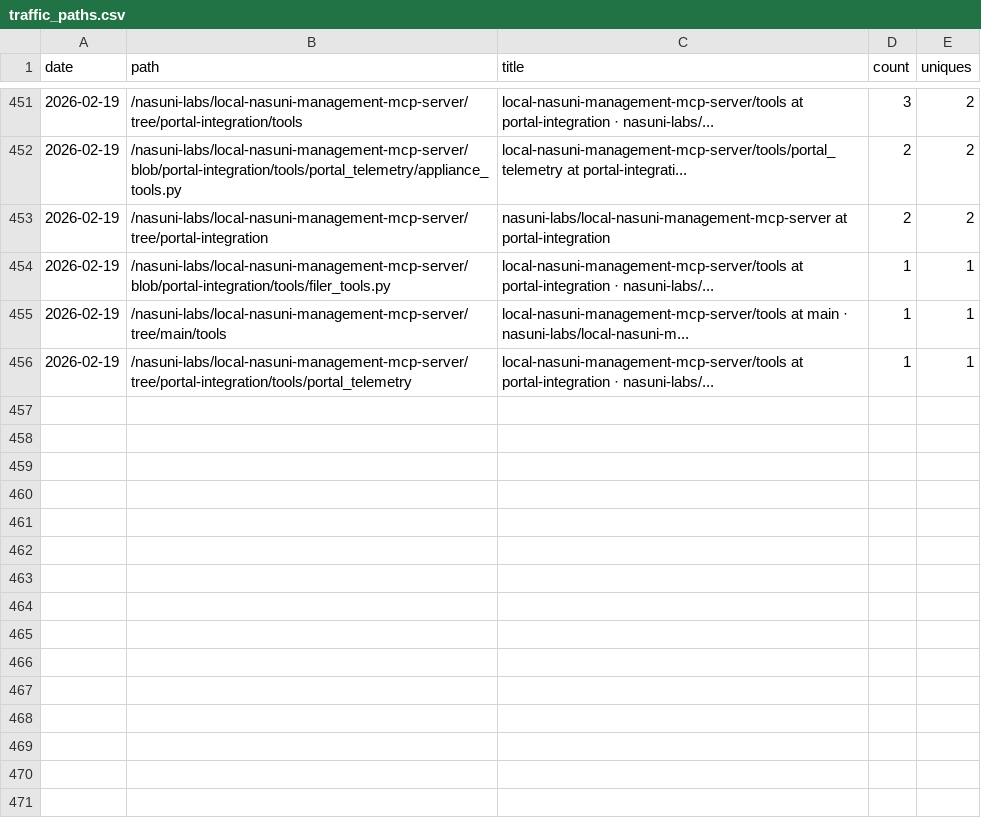
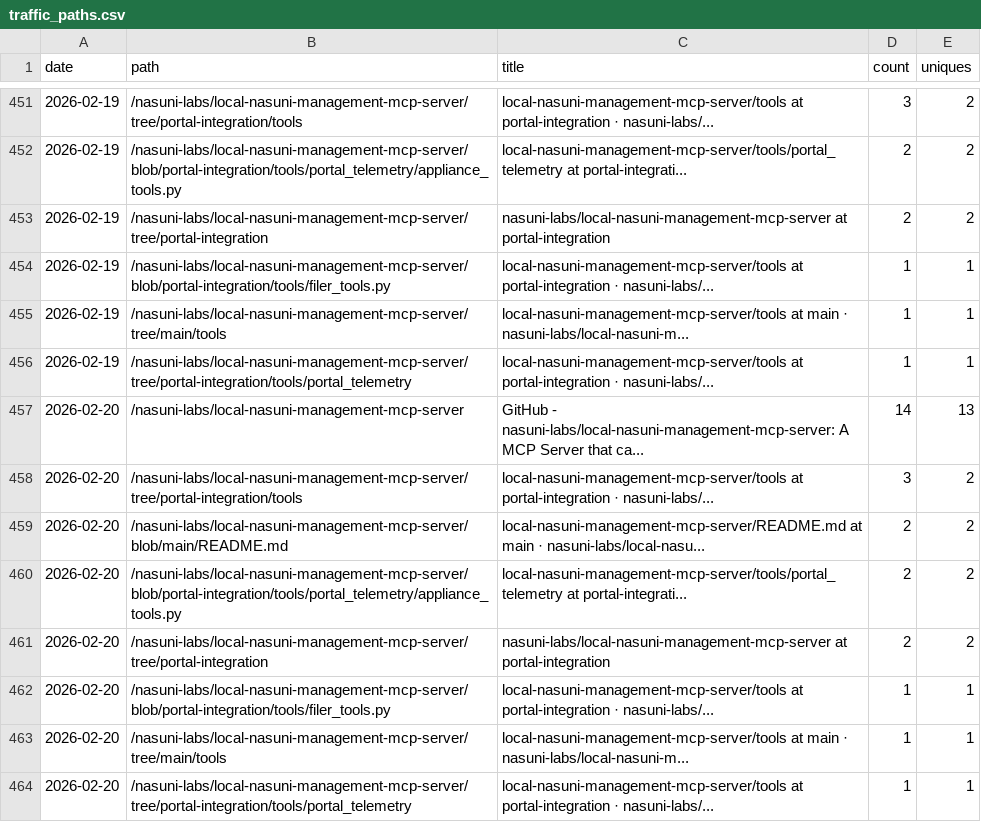
Before and after one commit to nasuni-labs/local-nasuni-management-mcp-server, a CSV file: data/traffic_paths.csv, drawn as a sheet; only a part is shown, gaps mark what is left out; the diff names each change by its address in the sheet, - before the commit and + after, or states it on an @@ line.

```diff
--- a/data/traffic_paths.csv
+++ b/data/traffic_paths.csv
+row 457: 2026-02-20 | /nasuni-labs/local-nasuni-management-mcp-server | GitHub - nasuni-labs/local-nasuni-management-mcp-server: A MCP Server that ca... | 14 | 13
+row 458: 2026-02-20 | /nasuni-labs/local-nasuni-management-mcp-server/tree/portal-integration/tools | local-nasuni-management-mcp-server/tools at portal-integration · nasuni-labs/... | 3 | 2
+row 459: 2026-02-20 | /nasuni-labs/local-nasuni-management-mcp-server/blob/main/README.md | local-nasuni-management-mcp-server/README.md at main · nasuni-labs/local-nasu... | 2 | 2
+row 460: 2026-02-20 | /nasuni-labs/local-nasuni-management-mcp-server/blob/portal-integration/tools/portal_telemetry/appliance_tools.py | local-nasuni-management-mcp-server/tools/portal_telemetry at portal-integrati... | 2 | 2
+row 461: 2026-02-20 | /nasuni-labs/local-nasuni-management-mcp-server/tree/portal-integration | nasuni-labs/local-nasuni-management-mcp-server at portal-integration | 2 | 2
+row 462: 2026-02-20 | /nasuni-labs/local-nasuni-management-mcp-server/blob/portal-integration/tools/filer_tools.py | local-nasuni-management-mcp-server/tools at portal-integration · nasuni-labs/... | 1 | 1
+row 463: 2026-02-20 | /nasuni-labs/local-nasuni-management-mcp-server/tree/main/tools | local-nasuni-management-mcp-server/tools at main · nasuni-labs/local-nasuni-m... | 1 | 1
+row 464: 2026-02-20 | /nasuni-labs/local-nasuni-management-mcp-server/tree/portal-integration/tools/portal_telemetry | local-nasuni-management-mcp-server/tools at portal-integration · nasuni-labs/... | 1 | 1
```
Also changed, not shown: data/traffic_clones.csv, data/traffic_referrers.csv, 1 other file.
